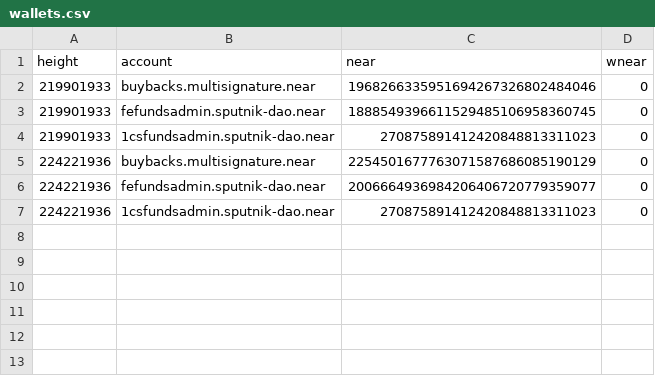
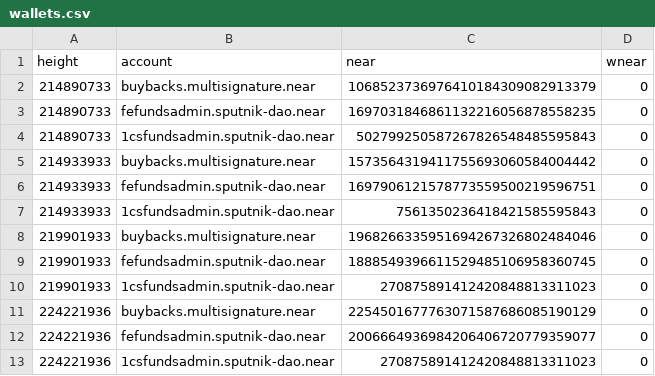
Before and after one commit to nice-bills/Coverage, a CSV file: data/wallets.csv, drawn as a sheet; the diff names each change by its address in the sheet, - before the commit and + after, or states it on an @@ line.

```diff
--- a/data/wallets.csv
+++ b/data/wallets.csv
+row 2: 214890733 | buybacks.multisignature.near | 1068523736976410184309082913379 | 0
+row 3: 214890733 | fefundsadmin.sputnik-dao.near | 1697031846861132216056878558235 | 0
+row 4: 214890733 | 1csfundsadmin.sputnik-dao.near | 502799250587267826548485595843 | 0
+row 5: 214933933 | buybacks.multisignature.near | 1573564319411755693060584004442 | 0
+row 6: 214933933 | fefundsadmin.sputnik-dao.near | 1697906121578773559500219596751 | 0
+row 7: 214933933 | 1csfundsadmin.sputnik-dao.near | 7561350236418421585595843 | 0
```
Also changed, not shown: data/epochs.csv, 8 other files.
